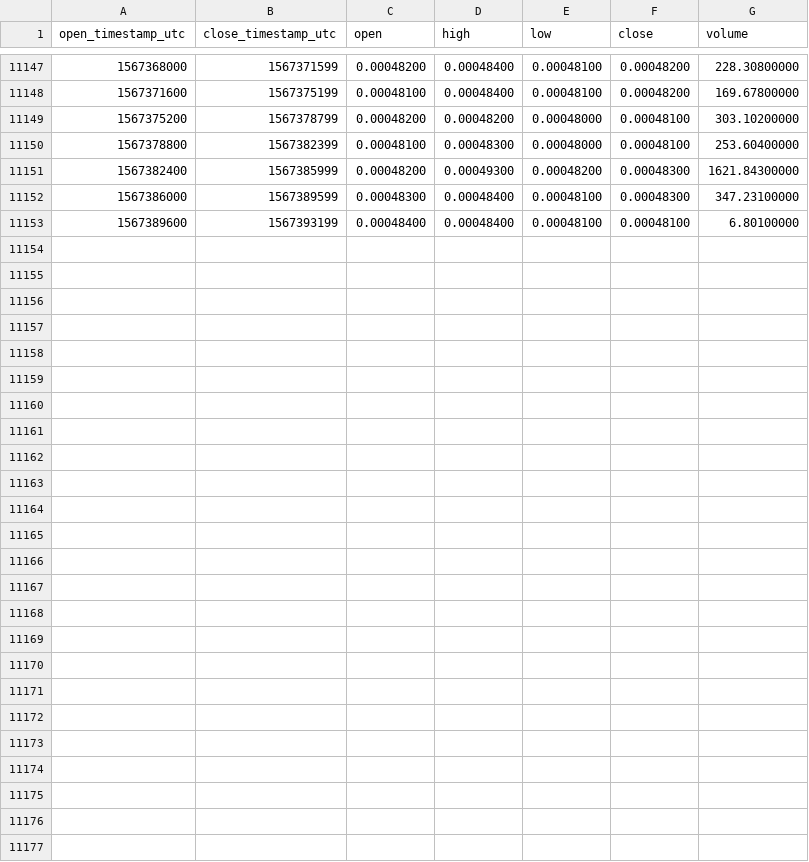
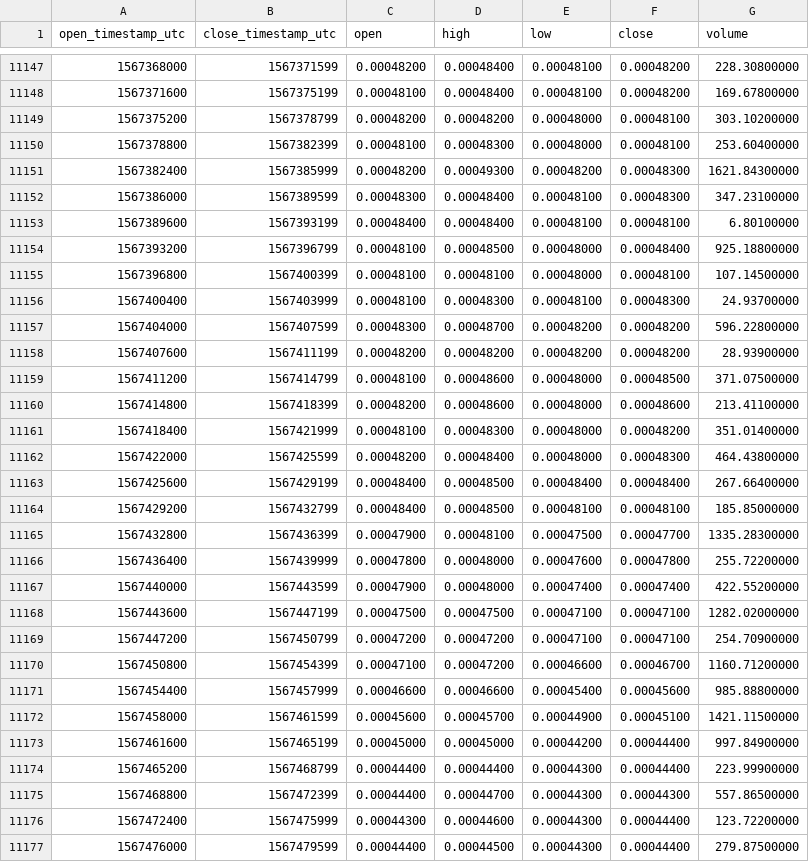
Before and after one commit to cryptobigbro/binance-ZENBTC, a CSV file: binance-ZENBTC-1h.csv, drawn as a sheet; only a part is shown, gaps mark what is left out; the diff names each change by its address in the sheet, - before the commit and + after, or states it on an @@ line.

Commit message:
Update OHLCV data.

```diff
--- a/binance-ZENBTC-1h.csv
+++ b/binance-ZENBTC-1h.csv
+row 11154: 1567393200 | 1567396799 | 0.00048100 | 0.00048500 | 0.00048000 | 0.00048400 | 925.18800000
+row 11155: 1567396800 | 1567400399 | 0.00048100 | 0.00048100 | 0.00048000 | 0.00048100 | 107.14500000
+row 11156: 1567400400 | 1567403999 | 0.00048100 | 0.00048300 | 0.00048100 | 0.00048300 | 24.93700000
+row 11157: 1567404000 | 1567407599 | 0.00048300 | 0.00048700 | 0.00048200 | 0.00048200 | 596.22800000
+row 11158: 1567407600 | 1567411199 | 0.00048200 | 0.00048200 | 0.00048200 | 0.00048200 | 28.93900000
+row 11159: 1567411200 | 1567414799 | 0.00048100 | 0.00048600 | 0.00048000 | 0.00048500 | 371.07500000
+row 11160: 1567414800 | 1567418399 | 0.00048200 | 0.00048600 | 0.00048000 | 0.00048600 | 213.41100000
+row 11161: 1567418400 | 1567421999 | 0.00048100 | 0.00048300 | 0.00048000 | 0.00048200 | 351.01400000
+row 11162: 1567422000 | 1567425599 | 0.00048200 | 0.00048400 | 0.00048000 | 0.00048300 | 464.43800000
+row 11163: 1567425600 | 1567429199 | 0.00048400 | 0.00048500 | 0.00048400 | 0.00048400 | 267.66400000
+row 11164: 1567429200 | 1567432799 | 0.00048400 | 0.00048500 | 0.00048100 | 0.00048100 | 185.85000000
+row 11165: 1567432800 | 1567436399 | 0.00047900 | 0.00048100 | 0.00047500 | 0.00047700 | 1335.28300000
+row 11166: 1567436400 | 1567439999 | 0.00047800 | 0.00048000 | 0.00047600 | 0.00047800 | 255.72200000
+row 11167: 1567440000 | 1567443599 | 0.00047900 | 0.00048000 | 0.00047400 | 0.00047400 | 422.55200000
+row 11168: 1567443600 | 1567447199 | 0.00047500 | 0.00047500 | 0.00047100 | 0.00047100 | 1282.02000000
+row 11169: 1567447200 | 1567450799 | 0.00047200 | 0.00047200 | 0.00047100 | 0.00047100 | 254.70900000
+row 11170: 1567450800 | 1567454399 | 0.00047100 | 0.00047200 | 0.00046600 | 0.00046700 | 1160.71200000
+row 11171: 1567454400 | 1567457999 | 0.00046600 | 0.00046600 | 0.00045400 | 0.00045600 | 985.88800000
+row 11172: 1567458000 | 1567461599 | 0.00045600 | 0.00045700 | 0.00044900 | 0.00045100 | 1421.11500000
+row 11173: 1567461600 | 1567465199 | 0.00045000 | 0.00045000 | 0.00044200 | 0.00044400 | 997.84900000
+row 11174: 1567465200 | 1567468799 | 0.00044400 | 0.00044400 | 0.00044300 | 0.00044400 | 223.99900000
+row 11175: 1567468800 | 1567472399 | 0.00044400 | 0.00044700 | 0.00044300 | 0.00044300 | 557.86500000
+row 11176: 1567472400 | 1567475999 | 0.00044300 | 0.00044600 | 0.00044300 | 0.00044400 | 123.72200000
+row 11177: 1567476000 | 1567479599 | 0.00044400 | 0.00044500 | 0.00044300 | 0.00044400 | 279.87500000
```
Also changed, not shown: binance-ZENBTC-1d.csv.
